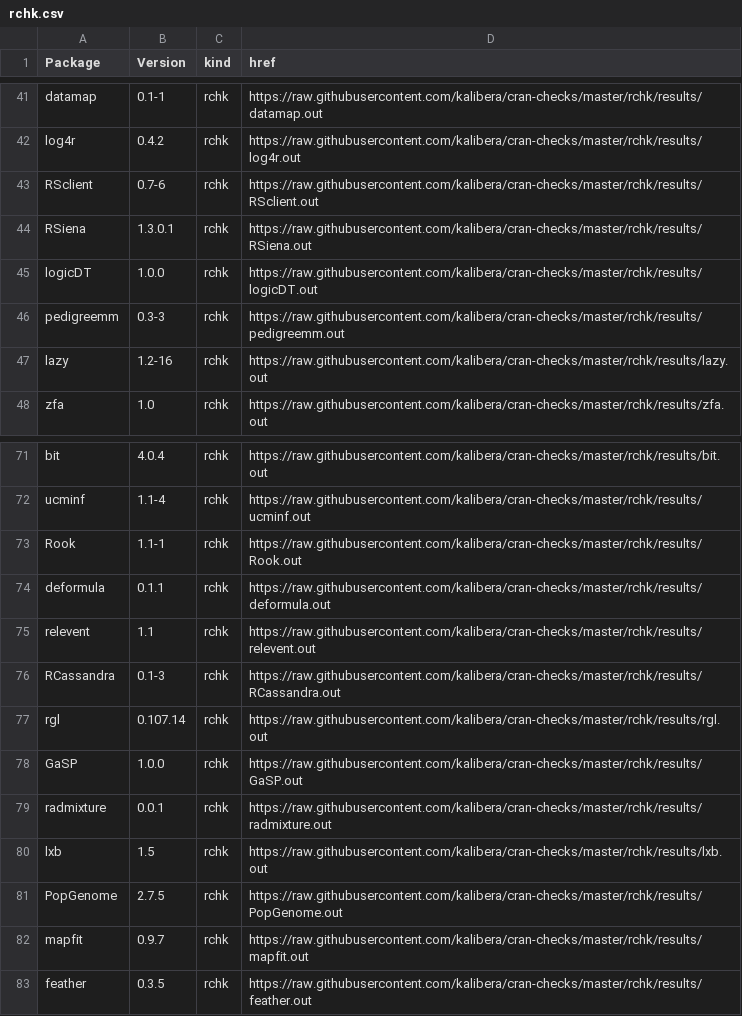
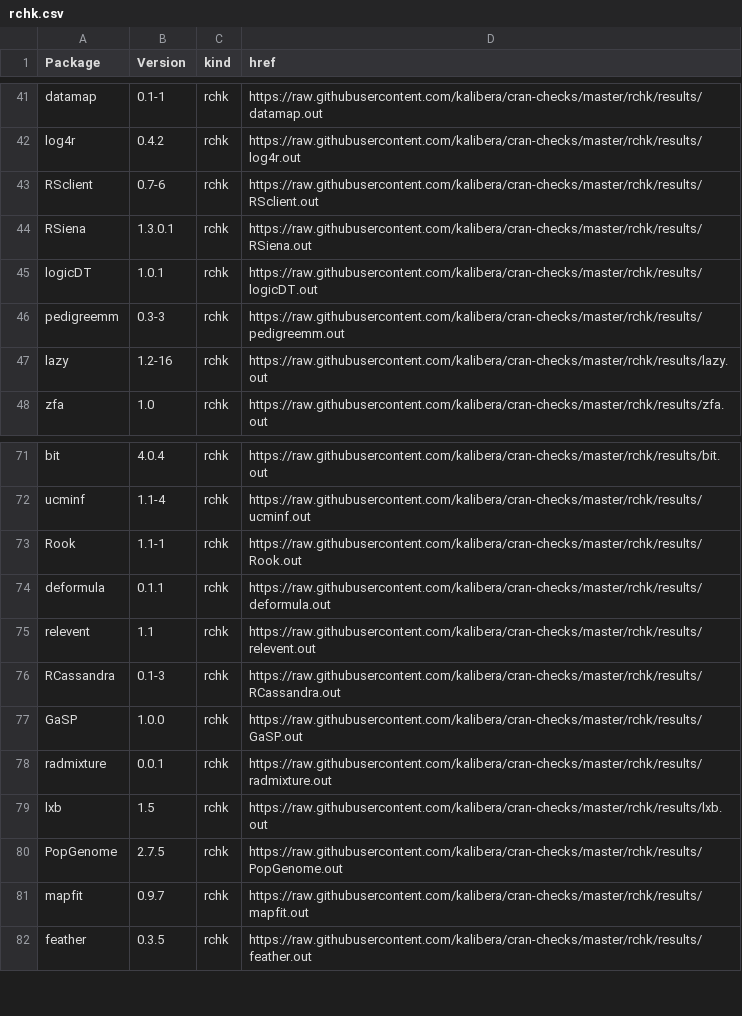
Before and after one commit to kalibera/cran-checks, a CSV file: rchk/rchk.csv, drawn as a sheet; only a part is shown, gaps mark what is left out.

Commit message:
Updated results.

```diff
--- a/rchk/rchk.csv
+++ b/rchk/rchk.csv
@@ -44,3 +44,3 @@ RSclient,0.7-6,rchk,https://raw.githubusercontent.com/kalibera/cran-checks/maste
 RSiena,1.3.0.1,rchk,https://raw.githubusercontent.com/kalibera/cran-checks/master/rchk/results/RSiena.out
-logicDT,1.0.0,rchk,https://raw.githubusercontent.com/kalibera/cran-checks/master/rchk/results/logicDT.out
+logicDT,1.0.1,rchk,https://raw.githubusercontent.com/kalibera/cran-checks/master/rchk/results/logicDT.out
 pedigreemm,0.3-3,rchk,https://raw.githubusercontent.com/kalibera/cran-checks/master/rchk/results/pedigreemm.out
@@ -76,3 +76,2 @@ relevent,1.1,rchk,https://raw.githubusercontent.com/kalibera/cran-checks/master/
 RCassandra,0.1-3,rchk,https://raw.githubusercontent.com/kalibera/cran-checks/master/rchk/results/RCassandra.out
-rgl,0.107.14,rchk,https://raw.githubusercontent.com/kalibera/cran-checks/master/rchk/results/rgl.out
 GaSP,1.0.0,rchk,https://raw.githubusercontent.com/kalibera/cran-checks/master/rchk/results/GaSP.out
```
Also changed, not shown: 10 other files.
